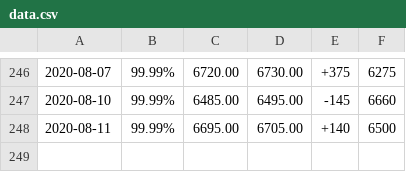
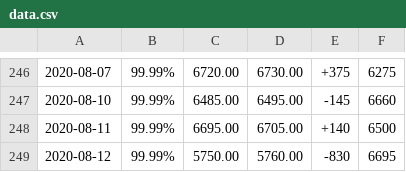
Before and after one commit to aquariuscool/baiyin, a CSV file: data.csv, drawn as a sheet; only a part is shown, gaps mark what is left out; the diff names each change by its address in the sheet, - before the commit and + after, or states it on an @@ line.

Commit message:
2020-08-12 04:15:06

```diff
--- a/data.csv
+++ b/data.csv
+row 249: 2020-08-12 | 99.99% | 5750.00 | 5760.00 | -830 | 6695
```
